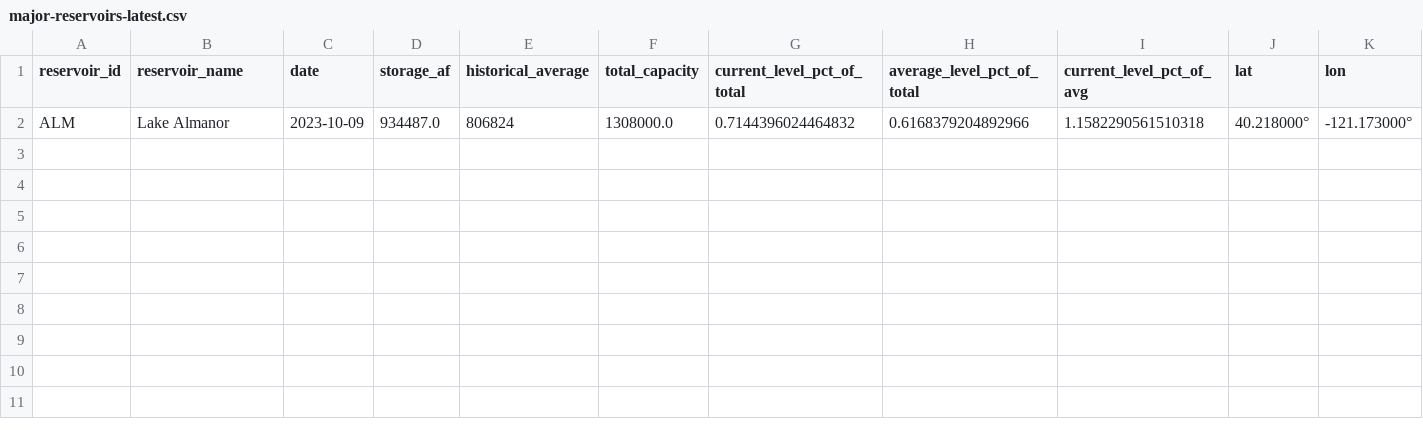
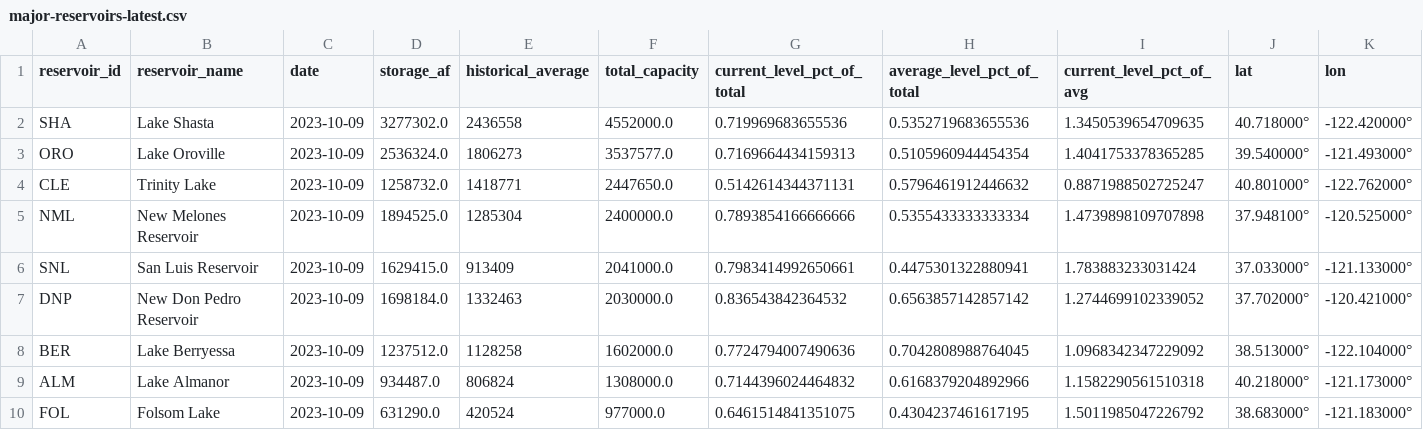
Before and after one commit to datadesk/california-drought-scrapers, a CSV file: data/processed/reservoirs/major-reservoirs-latest.csv, drawn as a sheet; the diff names each change by its address in the sheet, - before the commit and + after, or states it on an @@ line.

```diff
--- a/data/processed/reservoirs/major-reservoirs-latest.csv
+++ b/data/processed/reservoirs/major-reservoirs-latest.csv
+row 2: SHA | Lake Shasta | 2023-10-09 | 3277302.0 | 2436558 | 4552000.0 | 0.719969683655536 | 0.5352719683655536 | 1.3450539654709635 | 40.718000° | -122.420000°
+row 3: ORO | Lake Oroville | 2023-10-09 | 2536324.0 | 1806273 | 3537577.0 | 0.7169664434159313 | 0.5105960944454354 | 1.4041753378365285 | 39.540000° | -121.493000°
+row 4: CLE | Trinity Lake | 2023-10-09 | 1258732.0 | 1418771 | 2447650.0 | 0.5142614344371131 | 0.5796461912446632 | 0.8871988502725247 | 40.801000° | -122.762000°
+row 5: NML | New Melones Reservoir | 2023-10-09 | 1894525.0 | 1285304 | 2400000.0 | 0.7893854166666666 | 0.5355433333333334 | 1.4739898109707898 | 37.948100° | -120.525000°
+row 6: SNL | San Luis Reservoir | 2023-10-09 | 1629415.0 | 913409 | 2041000.0 | 0.7983414992650661 | 0.4475301322880941 | 1.783883233031424 | 37.033000° | -121.133000°
+row 7: DNP | New Don Pedro Reservoir | 2023-10-09 | 1698184.0 | 1332463 | 2030000.0 | 0.836543842364532 | 0.6563857142857142 | 1.2744699102339052 | 37.702000° | -120.421000°
+row 8: BER | Lake Berryessa | 2023-10-09 | 1237512.0 | 1128258 | 1602000.0 | 0.7724794007490636 | 0.7042808988764045 | 1.0968342347229092 | 38.513000° | -122.104000°
+row 10: FOL | Folsom Lake | 2023-10-09 | 631290.0 | 420524 | 977000.0 | 0.6461514841351075 | 0.4304237461617195 | 1.5011985047226792 | 38.683000° | -121.183000°
```
Also changed, not shown: data/processed/reservoirs/colorado-latest.csv, data/processed/reservoirs/colorado-river-reservoirs-timeseries.csv, 5 other files.
